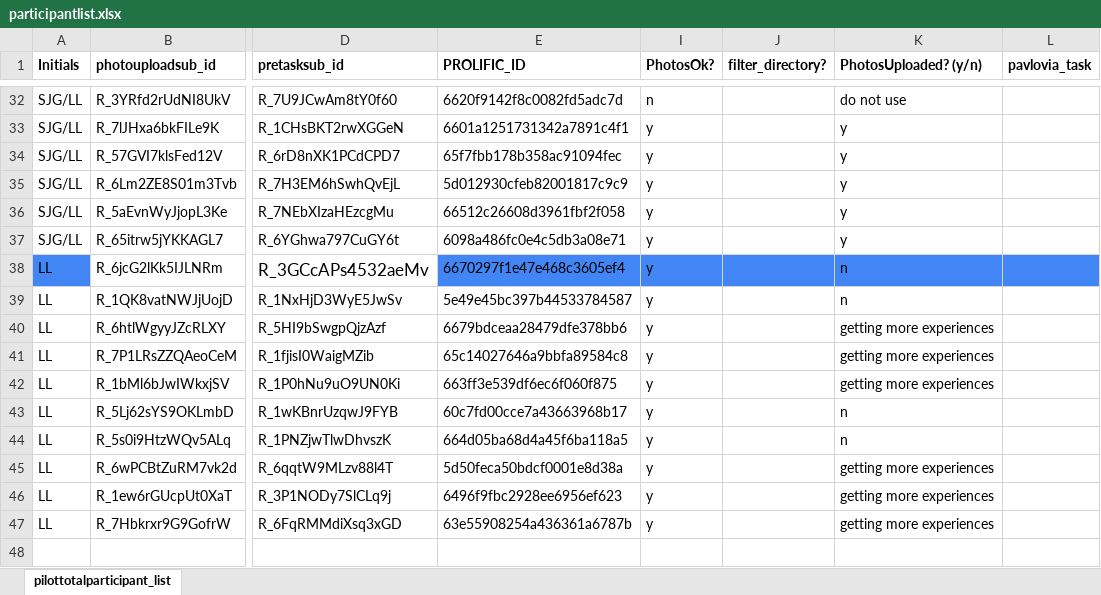
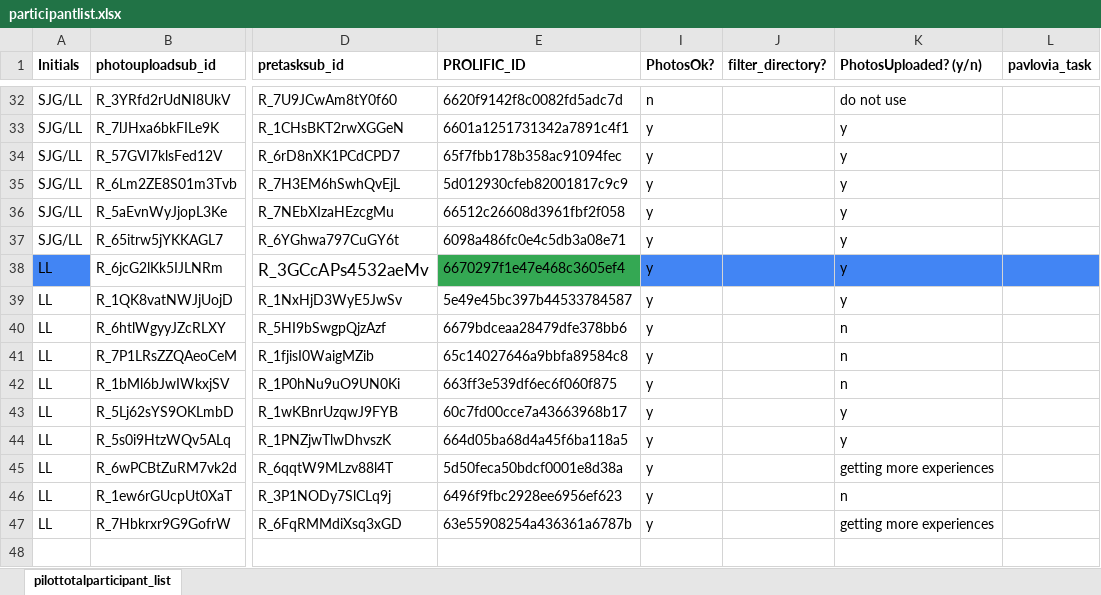
Before and after one commit to fareri-lab/WTP_Rejection_Choice_Pub, an Excel workbook: participantlist.xlsx, sheet pilottotalparticipant_list, drawn as a sheet; only a part is shown, gaps mark what is left out; values as stored, in another font and other column widths than the file's, no borders; the diff names each change by its address in the sheet, - before the commit and + after, or states it on an @@ line.

```diff
--- a/participantlist.xlsx (sheet pilottotalparticipant_list)
+++ b/participantlist.xlsx (sheet pilottotalparticipant_list)
-E38 fill: #4285F4
+E38 fill: #34A853
-K38:K39 (PhotosUploaded? (y/n)): n
+K38:K39 (PhotosUploaded? (y/n)): y
-K40:K42 (PhotosUploaded? (y/n)): getting more experiences
+K40:K42 (PhotosUploaded? (y/n)): n
-K43:K44 (PhotosUploaded? (y/n)): n
+K43:K44 (PhotosUploaded? (y/n)): y
-K46 (PhotosUploaded? (y/n)): getting more experiences
+K46 (PhotosUploaded? (y/n)): n
```
Also changed, not shown: 5 other files.
